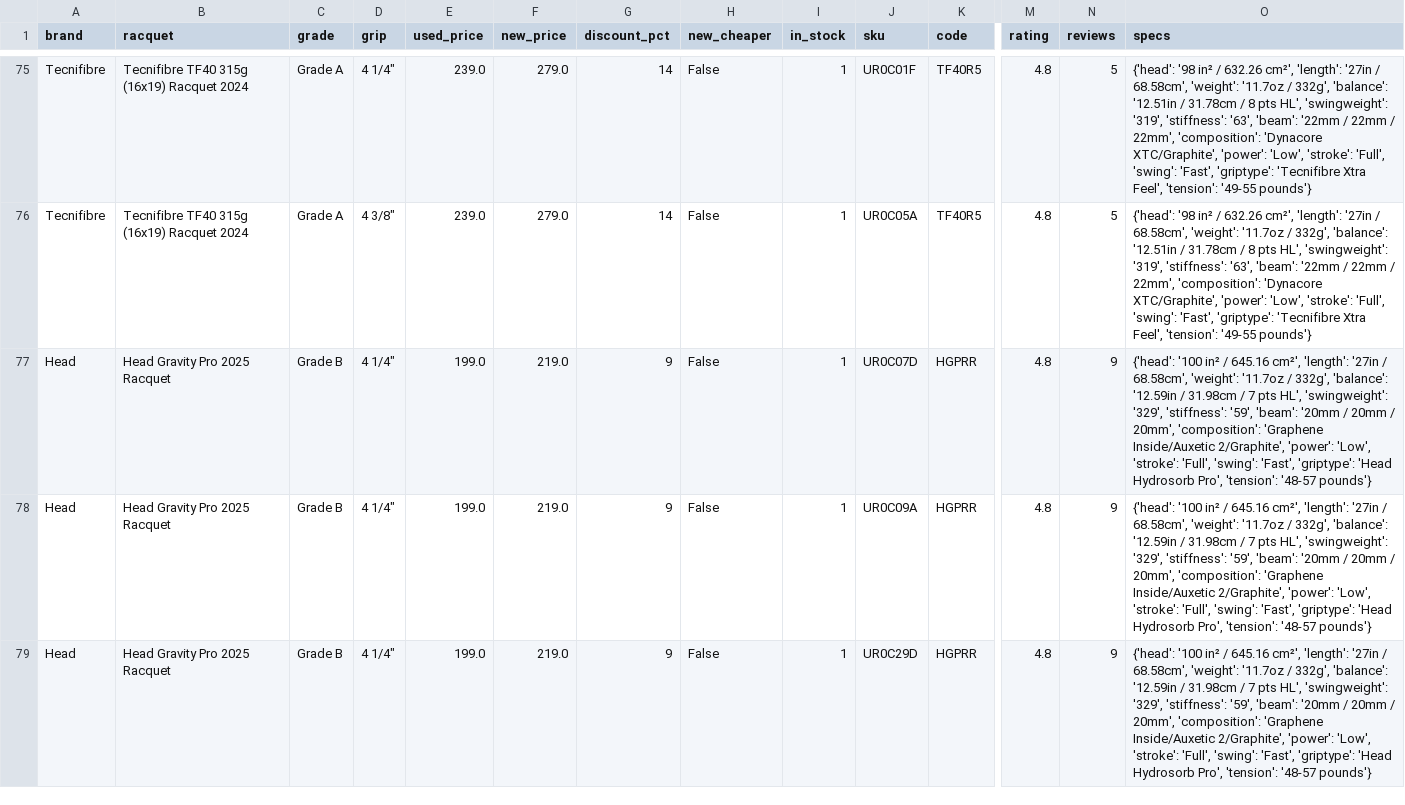
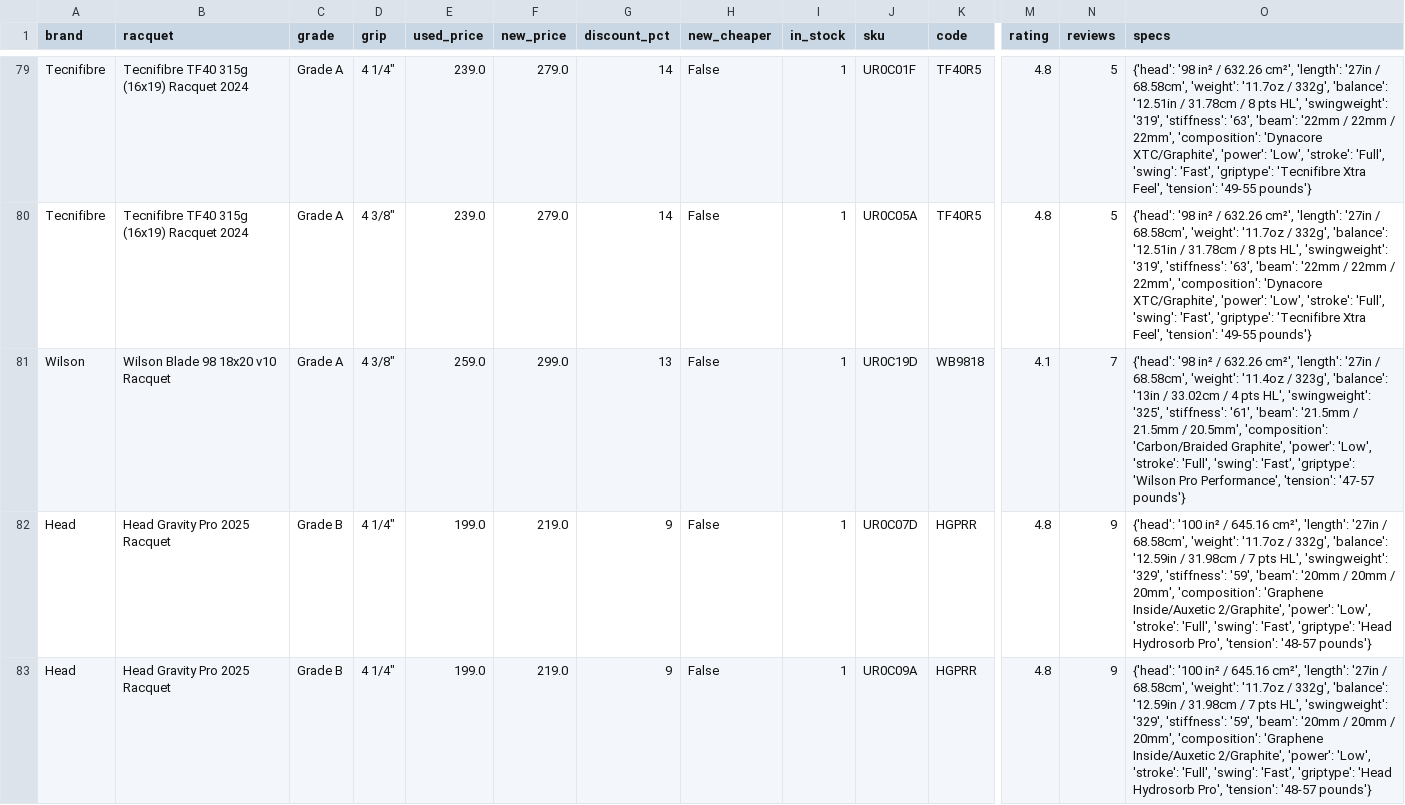
Before and after one commit to shudengnyc/tw-used-racket-tracker, a CSV file: used_prices.csv, drawn as a sheet; only a part is shown, gaps mark what is left out; the shorter side is filled out with more unchanged rows; rows hold the shown columns only; the diff covers the shown part only; the diff names each change by its address in the sheet, - before the commit and + after, or states it on an @@ line.

```diff
--- a/used_prices.csv
+++ b/used_prices.csv
+row 81: Wilson | Wilson Blade 98 18x20 v10 Racquet | Grade A | 4 3/8" | 259.0 | 299.0 | 13 | False | 1 | UR0C19D | WB9818 | 4.1 | 7 | {'head': '98 in² / 632.26 cm²', 'length': '27in / 68.58cm', 'weight': '11.4oz / 323g', 'balance': '13in / 33.02cm / 4 pts HL', 'swingweight': '325', 'stiffness': '61', 'beam': '21.5mm / 21.5mm / 20.5mm', 'composition': 'Carbon/Braided Graphite', 'power': 'Low', 'stroke': 'Full', 'swing': 'Fast', 'griptype': 'Wilson Pro Performance', 'tension': '47-57 pounds'}
```
Also changed, not shown: 6 added rows and 1 removed row elsewhere in this file, history.csv, 9 other files.
